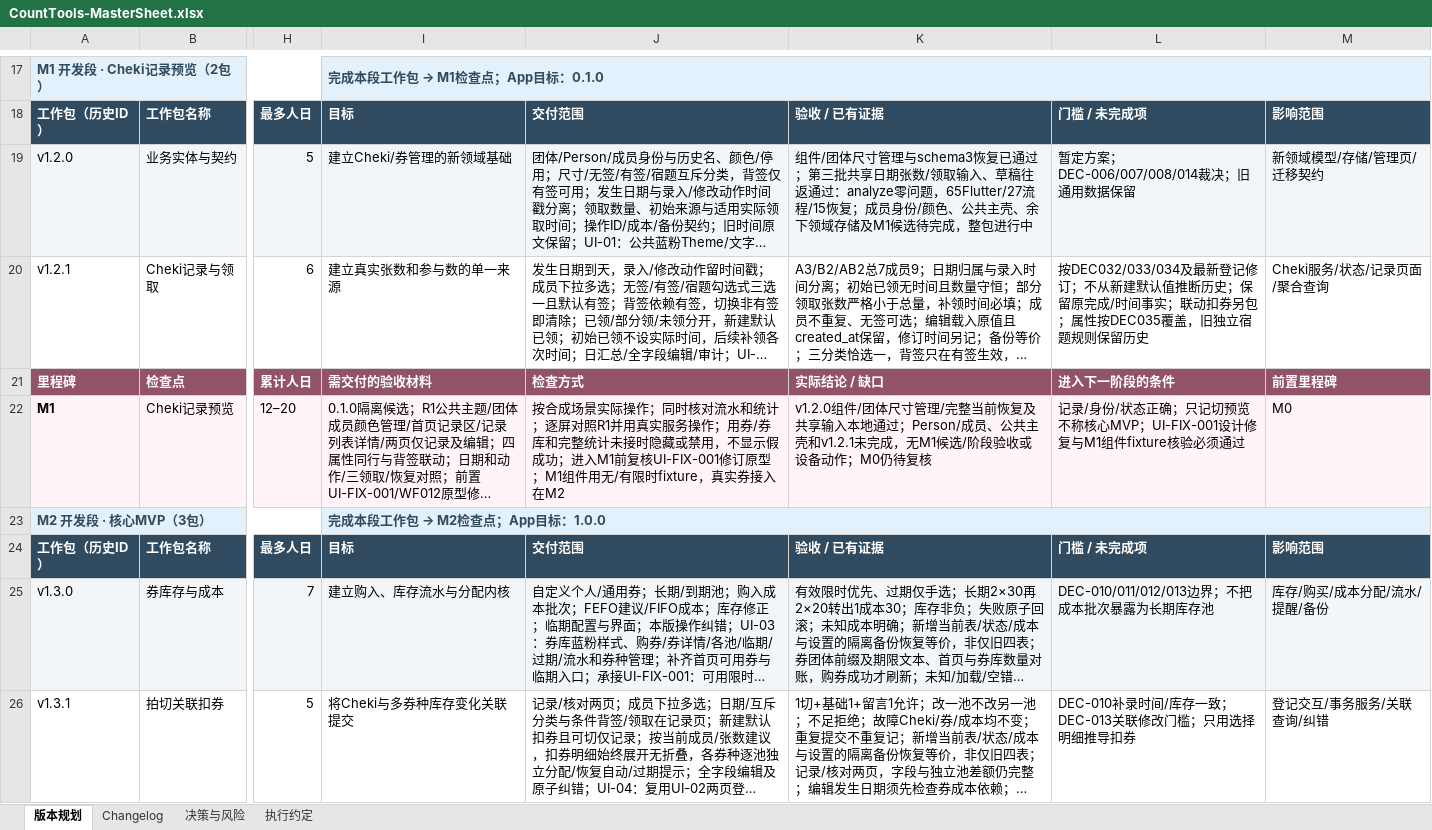
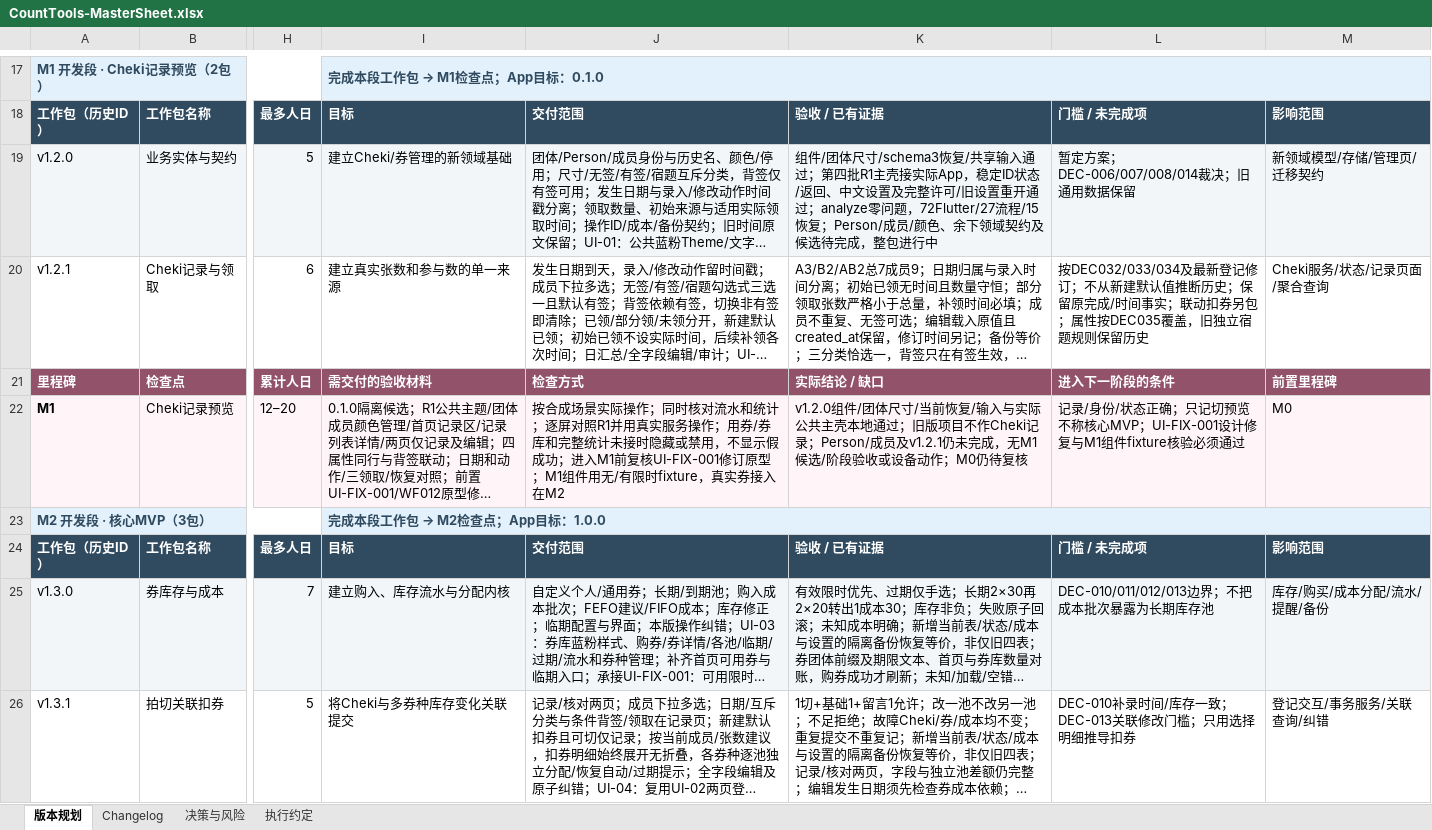
Before and after one commit to Seniorious66/count_tools, an Excel workbook: outputs/workflow-20261011/CountTools-MasterSheet.xlsx, sheet 版本规划, drawn as a sheet; only a part is shown, gaps mark what is left out; long unchanged cells end in …; values as stored, in another font and other column widths than the file's, no borders; conditional formats not drawn; the diff names each change by its address in the sheet, - before the commit and + after, or states it on an @@ line.

```diff
--- a/outputs/workflow-20261011/CountTools-MasterSheet.xlsx (sheet 版本规划)
+++ b/outputs/workflow-20261011/CountTools-MasterSheet.xlsx (sheet 版本规划)
-K19: …团体尺寸管理与schema3恢复已通过；第三批共享日期张数/领取输入、草稿往返通过：analyze零问题，65Flutter/27流程/15恢复；成员身份/颜色、公共主壳、余下领域存储及M1候选待完…
+K19: …团体尺寸/schema3恢复/共享输入通过；第四批R1主壳接实际App，稳定ID状态/返回、中文设置及完整许可/旧设置重开通过；analyze零问题，72Flutter/27流程/15恢复；Person/成员/颜色、余下领域契约及候选待完…
-K22: …团体尺寸管理/完整当前恢复及共享输入本地通过；Person/成员、公共主壳和v1.2.1未完成，…
+K22: …团体尺寸/当前恢复/输入与实际公共主壳本地通过；旧版项目不作Cheki记录；Person/成员及v1.2.1仍未完成，…
```
Also changed, not shown: sheet 执行约定, sheet Changelog, sheet 决策与风险, 17 other files.
